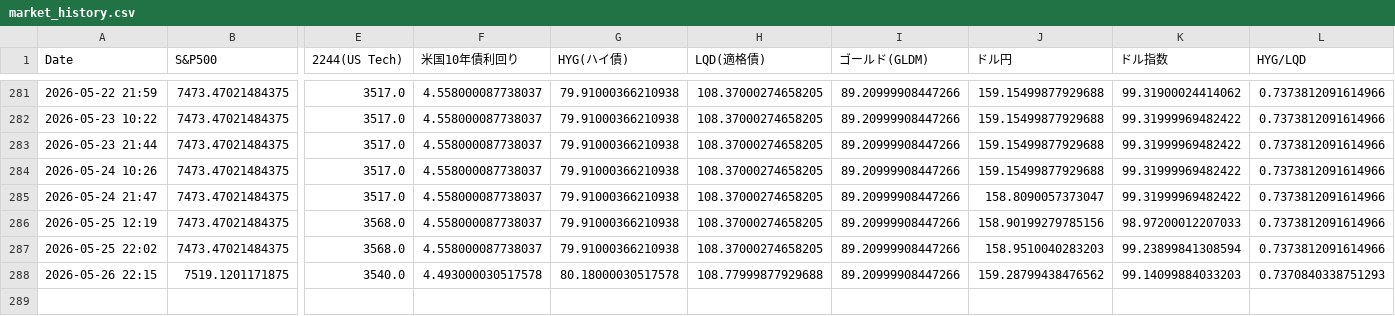
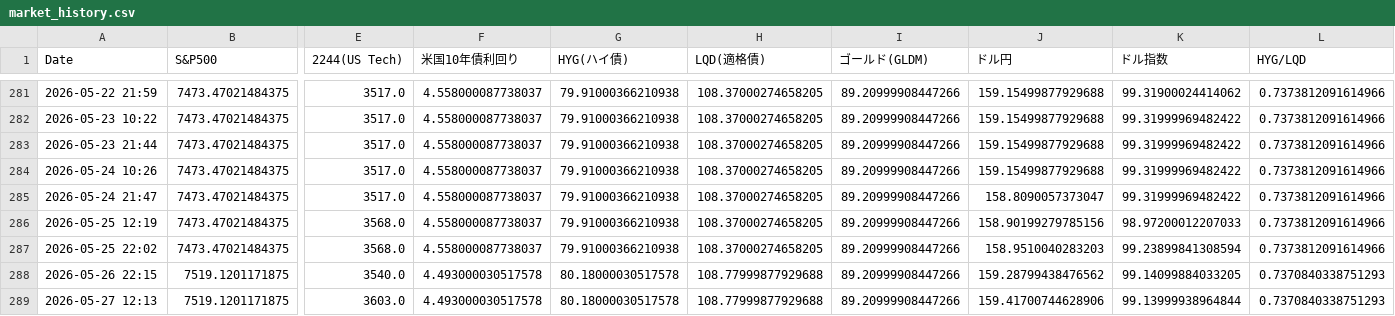
Before and after one commit to tetsustrategist-glitch/market-analyzer, a CSV file: market_history.csv, drawn as a sheet; only a part is shown, gaps mark what is left out; rows hold the shown columns only; the diff names each change by its address in the sheet, - before the commit and + after, or states it on an @@ line.

```diff
--- a/market_history.csv
+++ b/market_history.csv
-K288 (ドル指数): 99.14099884033203
+K288 (ドル指数): 99.14099884033205
+row 289: 2026-05-27 12:13 | 7519.1201171875 | 3603.0 | 4.493000030517578 | 80.18000030517578 | 108.77999877929688 | 89.20999908447266 | 159.41700744628906 | 99.13999938964844 | 0.7370840338751293
```
Also changed, not shown: 2 other files.
